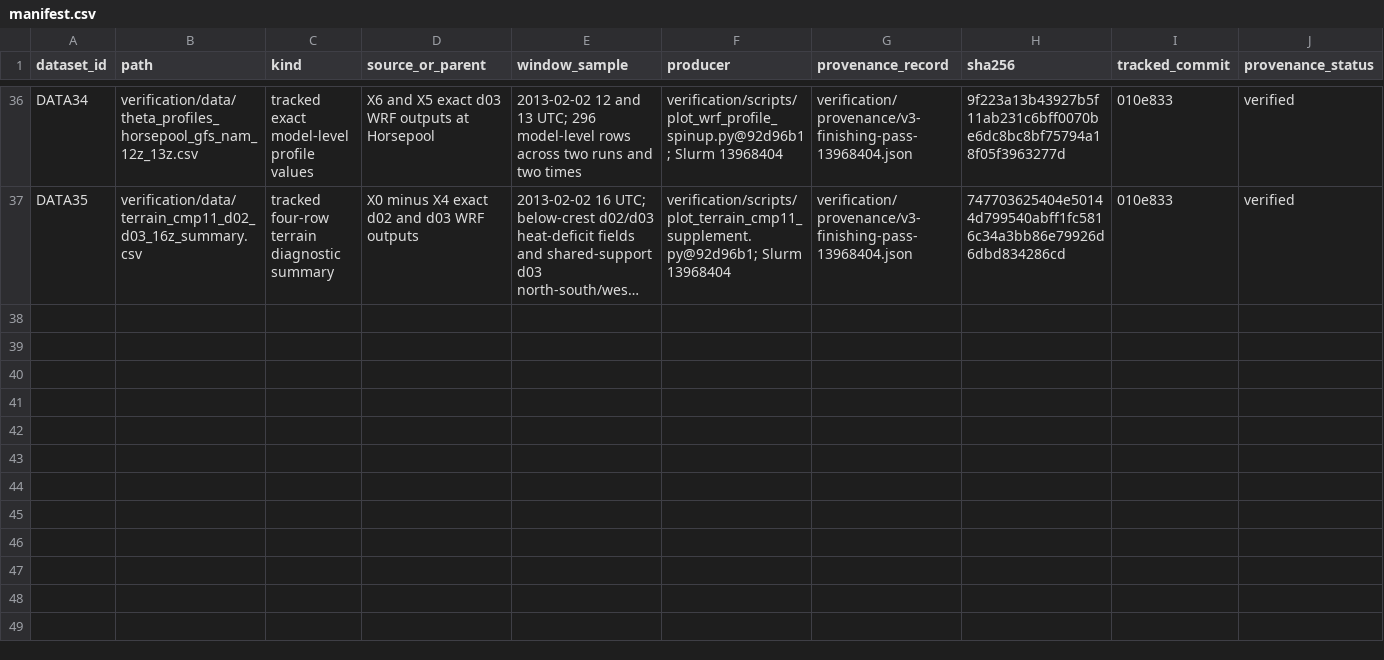
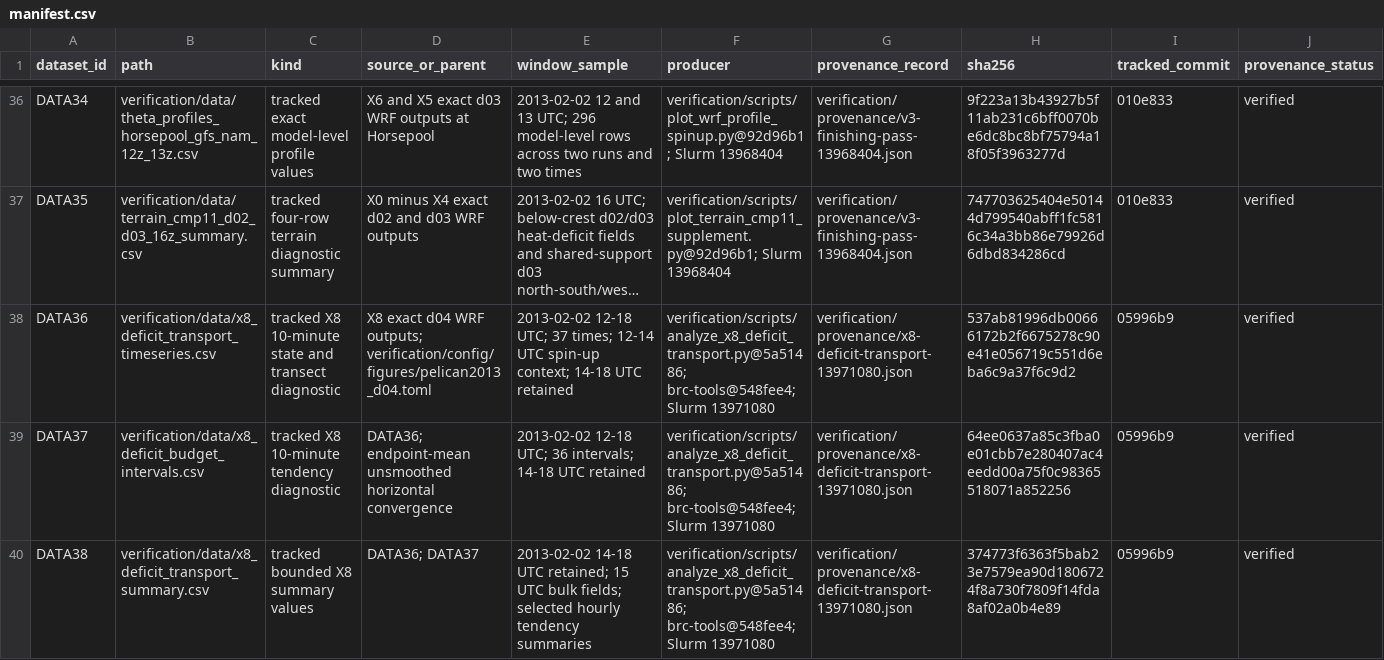
Before and after one commit to Bingham-Research-Center/latex-jrl-mjd-mdpiair-2026, a CSV file: verification/data/manifest.csv, drawn as a sheet; only a part is shown, gaps mark what is left out; long unchanged cells end in …; rows hold the shown columns only; the diff names each change by its address in the sheet, - before the commit and + after, or states it on an @@ line.

```diff
--- a/verification/data/manifest.csv
+++ b/verification/data/manifest.csv
+row 38: DATA36 | verification/data/x8_deficit_transport_timeseries.csv | tracked X8 10-minute state and transect diagnostic | X8 exact d04 WRF outputs; verification/config/figures/pelican2013_d04.toml | 2013-02-02 12-18 UTC; 37 times; 12-14 UTC spin-up context; 14-18 UTC retained | verification/scripts/analyze_x8_deficit_transport.py@5a51486; brc-tools@548fee4; Slurm 13971080 | verification/provenance/x8-deficit-transport-13971080.json | 537ab81996db00666172b2f6675278c90e41e056719c551d6eba6c9a37f6c9d2 | 05996b9 | verified
+row 39: DATA37 | verification/data/x8_deficit_budget_intervals.csv | tracked X8 10-minute tendency diagnostic | DATA36; endpoint-mean unsmoothed horizontal convergence | 2013-02-02 12-18 UTC; 36 intervals; 14-18 UTC retained | verification/scripts/analyze_x8_deficit_transport.py@5a51486; brc-tools@548fee4; Slurm 13971080 | verification/provenance/x8-deficit-transport-13971080.json | 64ee0637a85c3fba0e01cbb7e280407ac4eedd00a75f0c98365518071a852256 | 05996b9 | verified
+row 40: DATA38 | verification/data/x8_deficit_transport_summary.csv | tracked bounded X8 summary values | DATA36; DATA37 | 2013-02-02 14-18 UTC retained; 15 UTC bulk fields; selected hourly tendency summaries | verification/scripts/analyze_x8_deficit_transport.py@5a51486; brc-tools@548fee4; Slurm 13971080 | verification/provenance/x8-deficit-transport-13971080.json | 374773f6363f5bab23e7579ea90d1806724f8a730f7809f14fda8af02a0b4e89 | 05996b9 | verified
```
Also changed, not shown: verification/figures/manifest.csv, verification/provenance/run-inventory.csv, 5 other files.
